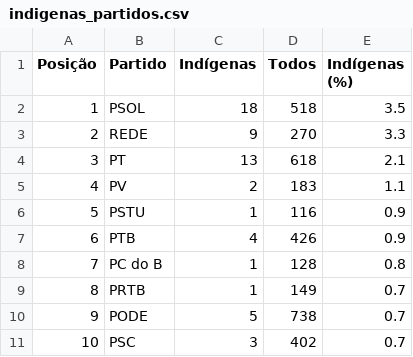
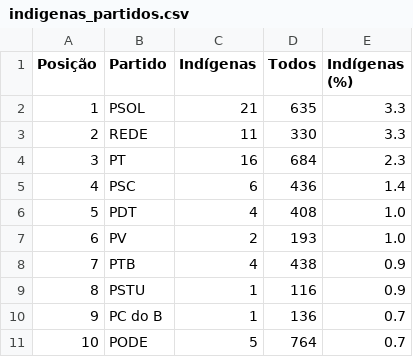
Before and after one commit to rafagarc/eleicoes_2022, a CSV file: indigenas_partidos.csv, drawn as a sheet; only a part is shown; the diff covers the shown part only.

```diff
--- a/indigenas_partidos.csv
+++ b/indigenas_partidos.csv
@@ -1,11 +1,11 @@
 Posição,Partido,Indígenas,Todos,Indígenas (%)
-1,PSOL,18,518,3.5
-2,REDE,9,270,3.3
-3,PT,13,618,2.1
-4,PV,2,183,1.1
-5,PSTU,1,116,0.9
-6,PTB,4,426,0.9
-7,PC do B,1,128,0.8
-8,PRTB,1,149,0.7
-9,PODE,5,738,0.7
-10,PSC,3,402,0.7
+1,PSOL,21,635,3.3
+2,REDE,11,330,3.3
+3,PT,16,684,2.3
+4,PSC,6,436,1.4
+5,PDT,4,408,1.0
+6,PV,2,193,1.0
+7,PTB,4,438,0.9
+8,PSTU,1,116,0.9
+9,PC do B,1,136,0.7
+10,PODE,5,764,0.7
```
Also changed, not shown: 37 edited cells elsewhere in this file, candidatos_escolaridade.csv, candidatos_partido.csv, 8 other files.
